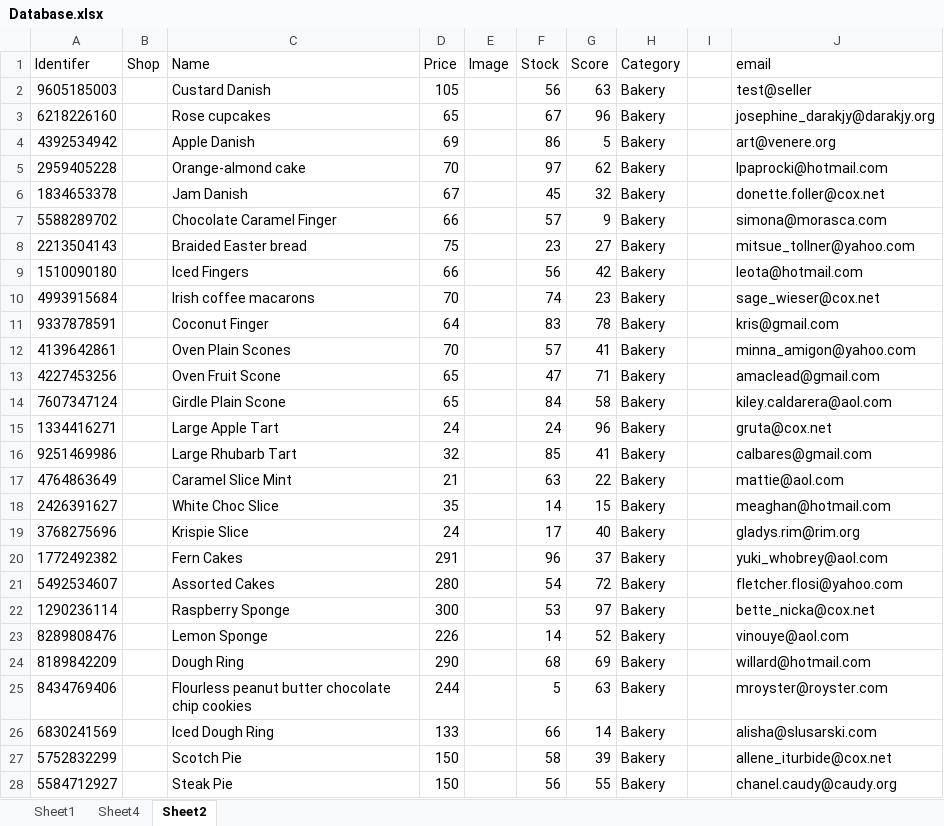
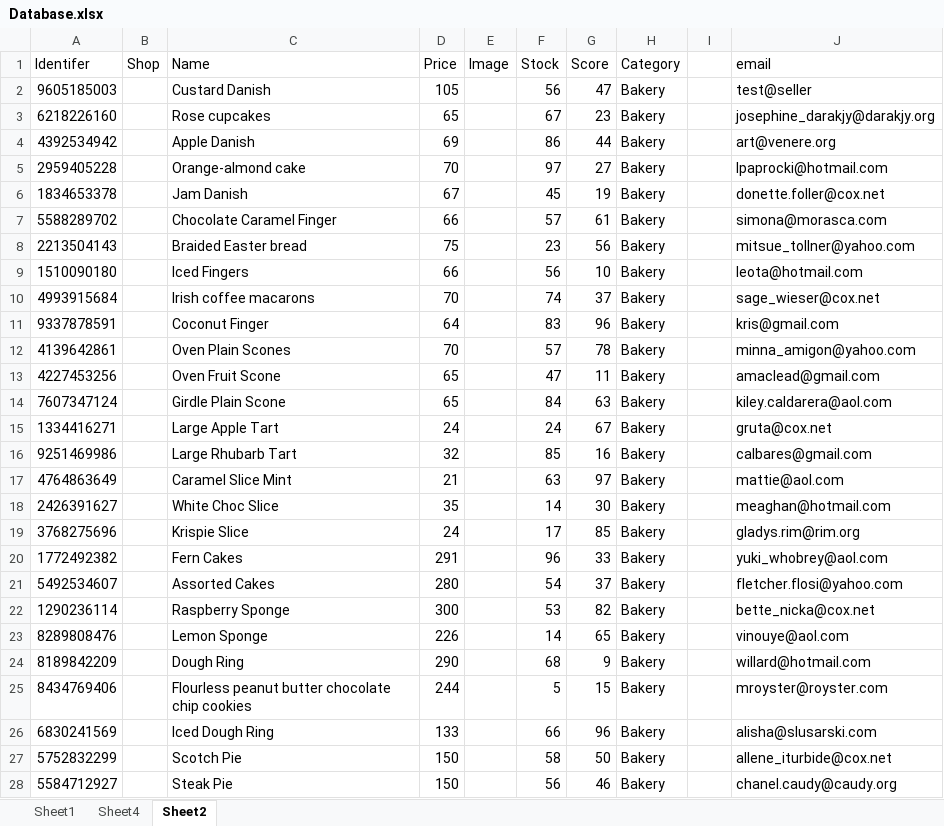
Before and after one commit to DhruvK-Sethi/APEX-Hackathon, an Excel workbook: daveydark/src/Database.xlsx, sheet Sheet2, drawn as a sheet; only a part is shown; values as stored, in another font and other column widths than the file's, no borders; conditional formats not drawn; the diff covers the shown part only; the diff names each change by its address in the sheet, - before the commit and + after, or states it on an @@ line.

```diff
--- a/daveydark/src/Database.xlsx (sheet Sheet2)
+++ b/daveydark/src/Database.xlsx (sheet Sheet2)
-G2 (Score): 63
+G2 (Score): 47
-G3 (Score): 96
+G3 (Score): 23
-G4 (Score): 5
+G4 (Score): 44
-G5 (Score): 62
+G5 (Score): 27
-G6 (Score): 32
+G6 (Score): 19
-G7 (Score): 9
+G7 (Score): 61
-G8 (Score): 27
+G8 (Score): 56
-G9 (Score): 42
+G9 (Score): 10
-G10 (Score): 23
+G10 (Score): 37
-G11 (Score): 78
+G11 (Score): 96
-G12 (Score): 41
+G12 (Score): 78
-G13 (Score): 71
+G13 (Score): 11
-G14 (Score): 58
+G14 (Score): 63
-G15 (Score): 96
+G15 (Score): 67
-G16 (Score): 41
+G16 (Score): 16
-G17 (Score): 22
+G17 (Score): 97
-G18 (Score): 15
+G18 (Score): 30
-G19 (Score): 40
+G19 (Score): 85
-G20 (Score): 37
+G20 (Score): 33
-G21 (Score): 72
+G21 (Score): 37
-G22 (Score): 97
+G22 (Score): 82
-G23 (Score): 52
+G23 (Score): 65
-G24 (Score): 69
+G24 (Score): 9
-G25 (Score): 63
+G25 (Score): 15
-G26 (Score): 14
+G26 (Score): 96
-G27 (Score): 39
+G27 (Score): 50
-G28 (Score): 55
+G28 (Score): 46
```
Also changed, not shown: 289 edited cells elsewhere in this sheet, sheet Sheet1, 2 other files.
